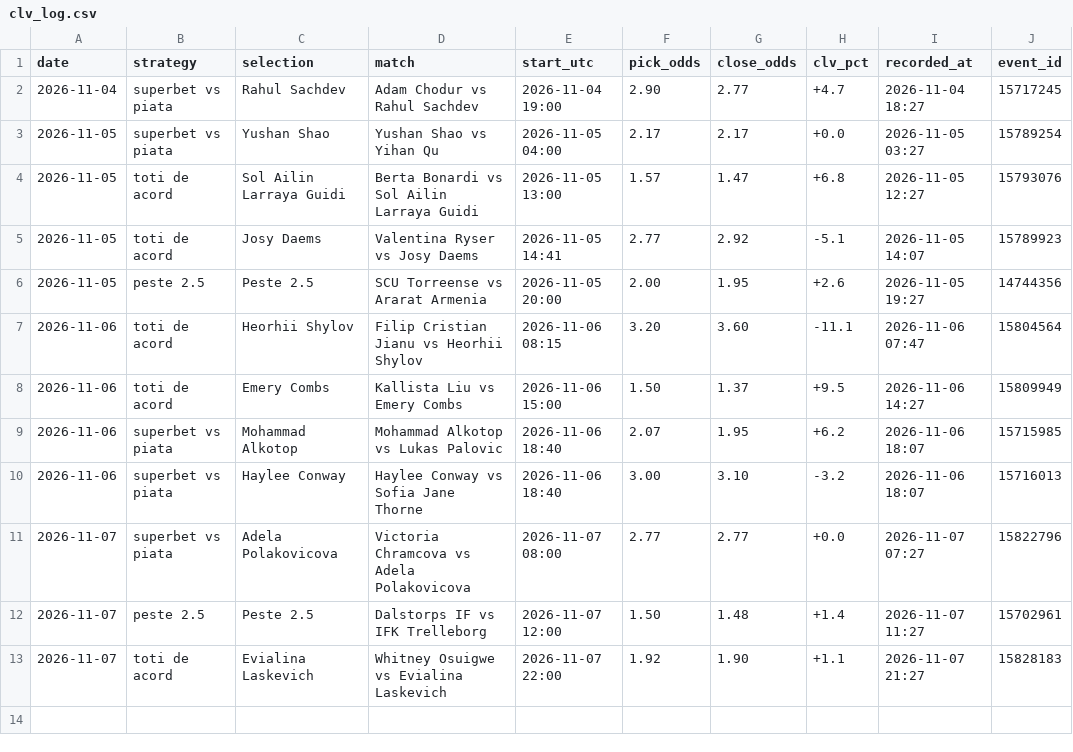
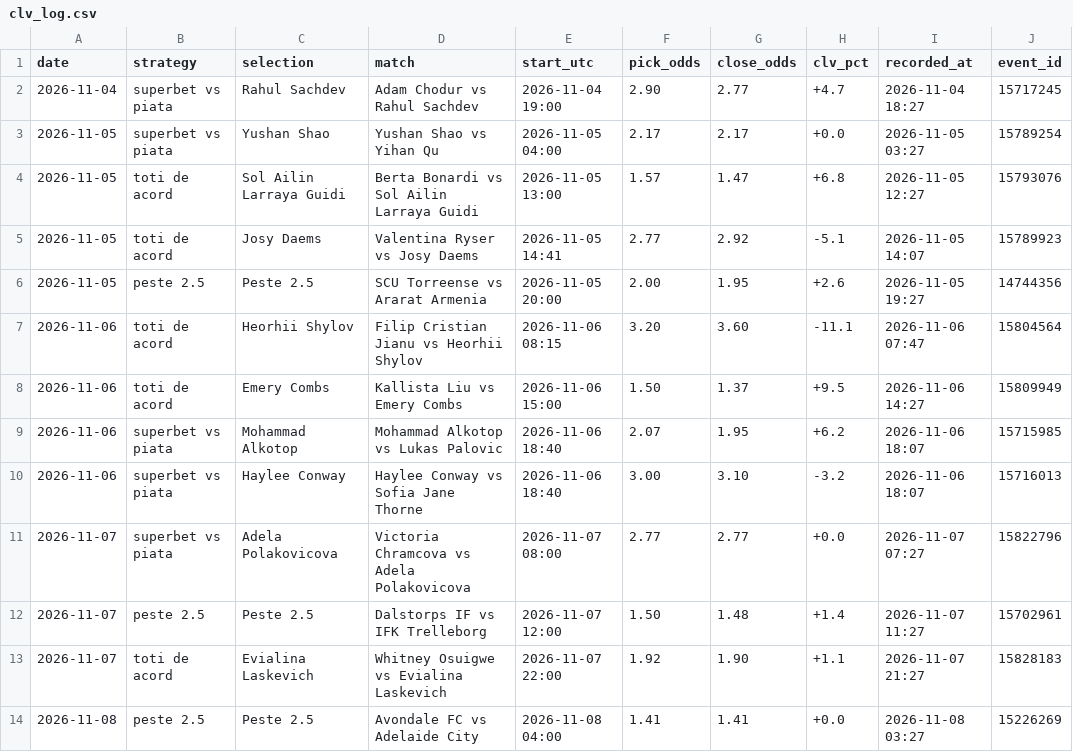
Before and after one commit to andrei0182/live, a CSV file: data/clv_log.csv, drawn as a sheet; the diff names each change by its address in the sheet, - before the commit and + after, or states it on an @@ line.

```diff
--- a/data/clv_log.csv
+++ b/data/clv_log.csv
+row 14: 2026-11-08 | peste 2.5 | Peste 2.5 | Avondale FC vs Adelaide City | 2026-11-08 04:00 | 1.41 | 1.41 | +0.0 | 2026-11-08 03:27 | 15226269
```
